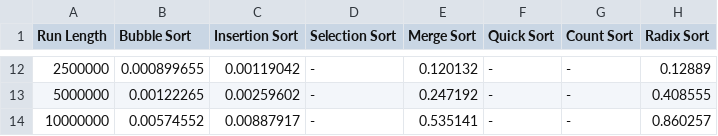
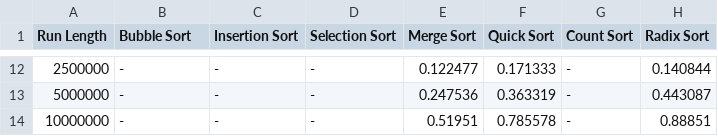
Before and after one commit to PadureanTudor/SA-algsortare, a CSV file: date/date_aproape_sortat.csv, drawn as a sheet; only a part is shown, gaps mark what is left out; the diff covers the shown part only.

```diff
--- a/date/date_aproape_sortat.csv
+++ b/date/date_aproape_sortat.csv
@@ -12,3 +12,3 @@ Run Length,Bubble Sort,Insertion Sort,Selection Sort,Merge Sort,Quick Sort,Count
-2500000,0.000899655,0.00119042,-,0.120132,-,-,0.12889,
-5000000,0.00122265,0.00259602,-,0.247192,-,-,0.408555,
-10000000,0.00574552,0.00887917,-,0.535141,-,-,0.860257,
+2500000,-,-,-,0.122477,0.171333,-,0.140844,
+5000000,-,-,-,0.247536,0.363319,-,0.443087,
+10000000,-,-,-,0.51951,0.785578,-,0.88851,
```
Also changed, not shown: 58 edited cells elsewhere in this file, date/date_invers_sortat.csv, date/date_nr_mici.csv, 12 other files.
